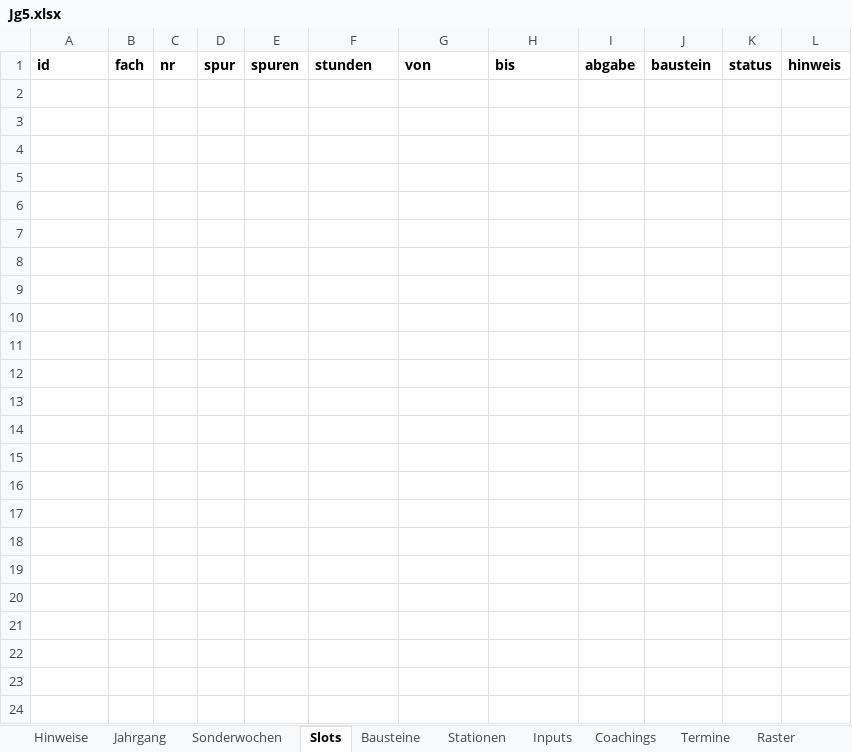
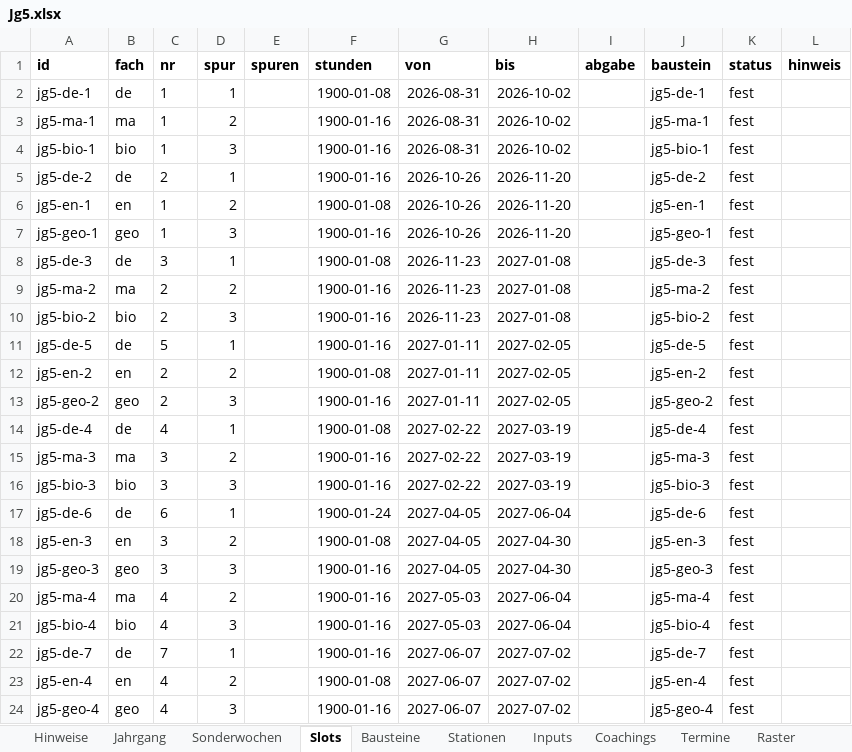
Before and after one commit to smt-esz/soul-companion, an Excel workbook: content/jahrgaenge/Jg5.xlsx, sheet Slots, drawn as a sheet; values as stored, in another font and other column widths than the file's, no borders; the diff names each change by its address in the sheet, - before the commit and + after, or states it on an @@ line.

```diff
--- a/content/jahrgaenge/Jg5.xlsx (sheet Slots)
+++ b/content/jahrgaenge/Jg5.xlsx (sheet Slots)
+row 2: jg5-de-1 | de | 1 | 1 |  | 1900-01-08 | 2026-08-31 | 2026-10-02 |  | jg5-de-1 | fest
+row 3: jg5-ma-1 | ma | 1 | 2 |  | 1900-01-16 | 2026-08-31 | 2026-10-02 |  | jg5-ma-1 | fest
+row 4: jg5-bio-1 | bio | 1 | 3 |  | 1900-01-16 | 2026-08-31 | 2026-10-02 |  | jg5-bio-1 | fest
+row 5: jg5-de-2 | de | 2 | 1 |  | 1900-01-16 | 2026-10-26 | 2026-11-20 |  | jg5-de-2 | fest
+row 6: jg5-en-1 | en | 1 | 2 |  | 1900-01-08 | 2026-10-26 | 2026-11-20 |  | jg5-en-1 | fest
+row 7: jg5-geo-1 | geo | 1 | 3 |  | 1900-01-16 | 2026-10-26 | 2026-11-20 |  | jg5-geo-1 | fest
+row 8: jg5-de-3 | de | 3 | 1 |  | 1900-01-08 | 2026-11-23 | 2027-01-08 |  | jg5-de-3 | fest
+row 9: jg5-ma-2 | ma | 2 | 2 |  | 1900-01-16 | 2026-11-23 | 2027-01-08 |  | jg5-ma-2 | fest
+row 10: jg5-bio-2 | bio | 2 | 3 |  | 1900-01-16 | 2026-11-23 | 2027-01-08 |  | jg5-bio-2 | fest
+row 11: jg5-de-5 | de | 5 | 1 |  | 1900-01-16 | 2027-01-11 | 2027-02-05 |  | jg5-de-5 | fest
+row 12: jg5-en-2 | en | 2 | 2 |  | 1900-01-08 | 2027-01-11 | 2027-02-05 |  | jg5-en-2 | fest
+row 13: jg5-geo-2 | geo | 2 | 3 |  | 1900-01-16 | 2027-01-11 | 2027-02-05 |  | jg5-geo-2 | fest
+row 14: jg5-de-4 | de | 4 | 1 |  | 1900-01-08 | 2027-02-22 | 2027-03-19 |  | jg5-de-4 | fest
+row 15: jg5-ma-3 | ma | 3 | 2 |  | 1900-01-16 | 2027-02-22 | 2027-03-19 |  | jg5-ma-3 | fest
+row 16: jg5-bio-3 | bio | 3 | 3 |  | 1900-01-16 | 2027-02-22 | 2027-03-19 |  | jg5-bio-3 | fest
+row 17: jg5-de-6 | de | 6 | 1 |  | 1900-01-24 | 2027-04-05 | 2027-06-04 |  | jg5-de-6 | fest
+row 18: jg5-en-3 | en | 3 | 2 |  | 1900-01-08 | 2027-04-05 | 2027-04-30 |  | jg5-en-3 | fest
+row 19: jg5-geo-3 | geo | 3 | 3 |  | 1900-01-16 | 2027-04-05 | 2027-04-30 |  | jg5-geo-3 | fest
+row 20: jg5-ma-4 | ma | 4 | 2 |  | 1900-01-16 | 2027-05-03 | 2027-06-04 |  | jg5-ma-4 | fest
+row 21: jg5-bio-4 | bio | 4 | 3 |  | 1900-01-16 | 2027-05-03 | 2027-06-04 |  | jg5-bio-4 | fest
+row 22: jg5-de-7 | de | 7 | 1 |  | 1900-01-16 | 2027-06-07 | 2027-07-02 |  | jg5-de-7 | fest
+row 23: jg5-en-4 | en | 4 | 2 |  | 1900-01-08 | 2027-06-07 | 2027-07-02 |  | jg5-en-4 | fest
+row 24: jg5-geo-4 | geo | 4 | 3 |  | 1900-01-16 | 2027-06-07 | 2027-07-02 |  | jg5-geo-4 | fest
```
Also changed, not shown: sheet Stationen, sheet Termine, sheet Bausteine, sheet Sonderwochen, sheet Coachings, sheet Inputs, 2 more sheets, 1 other file.
